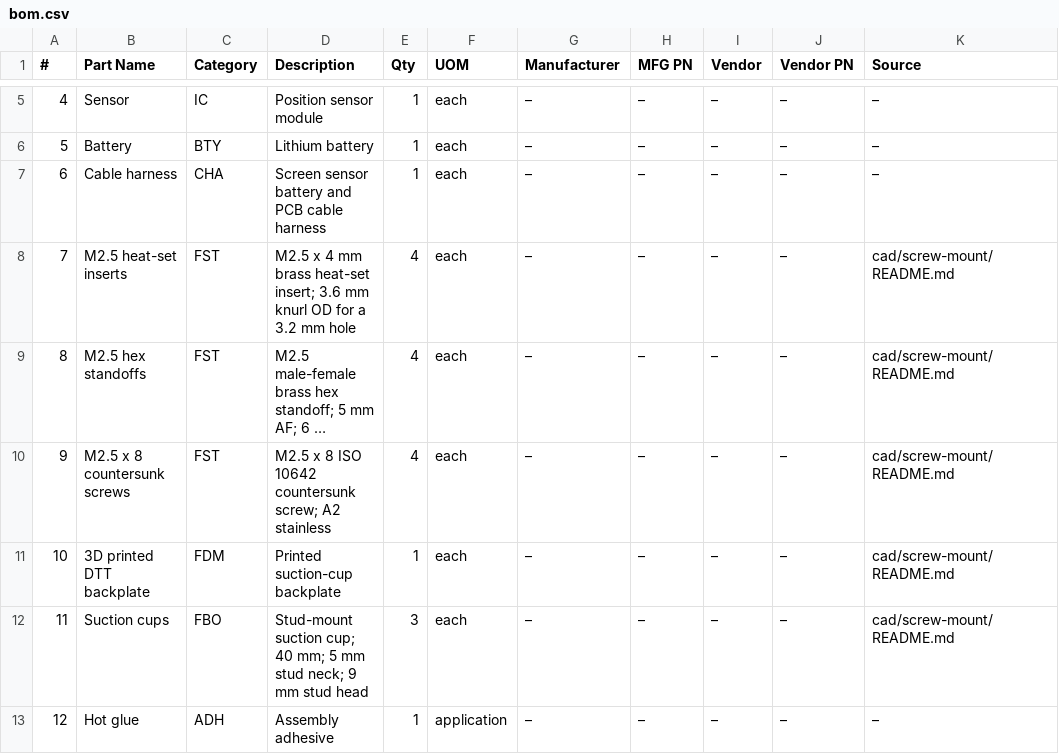
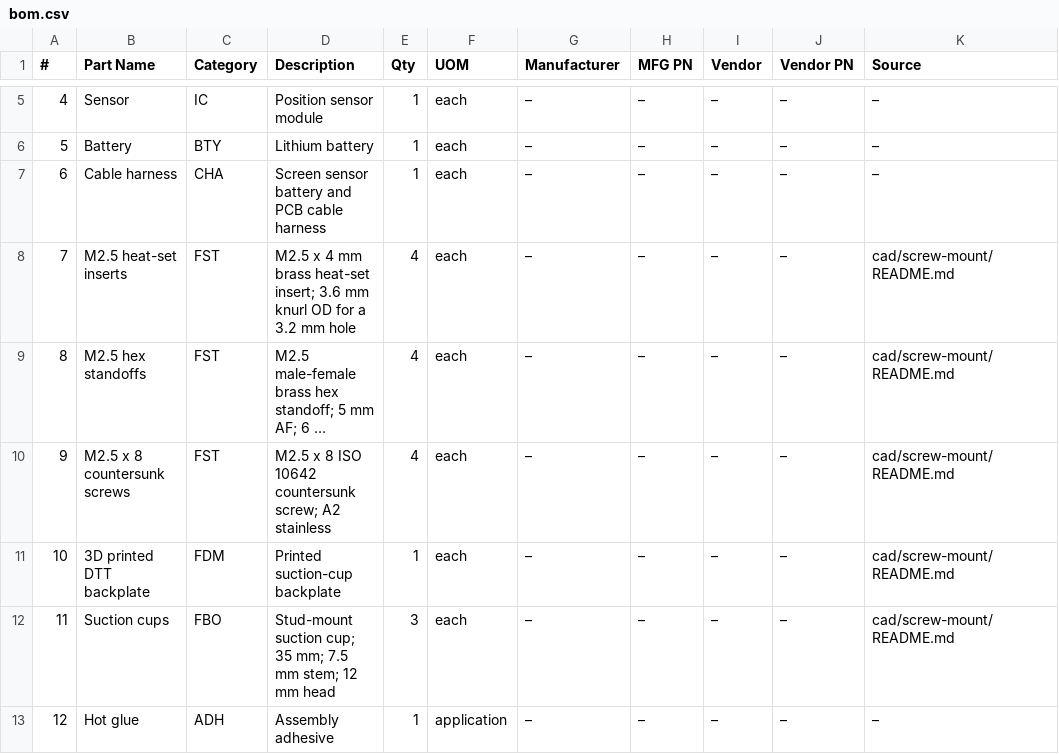
Before and after one commit to researchanddesire/dtt, a CSV file: hardware/bom.csv, drawn as a sheet; only a part is shown, gaps mark what is left out; long unchanged cells end in …; the diff names each change by its address in the sheet, - before the commit and + after, or states it on an @@ line.

```diff
--- a/hardware/bom.csv
+++ b/hardware/bom.csv
-D12 (Description): …suction cup; 40 mm; 5 mm stud neck; 9 mm stud head
+D12 (Description): …suction cup; 35 mm; 7.5 mm stem; 12 mm head
```
Also changed, not shown: 14 other files.
